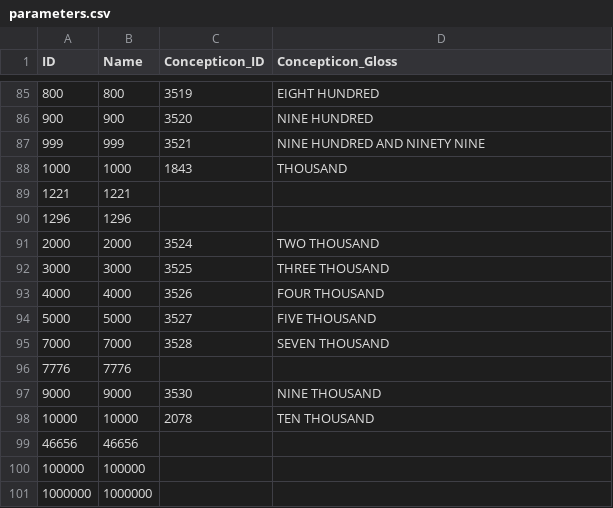
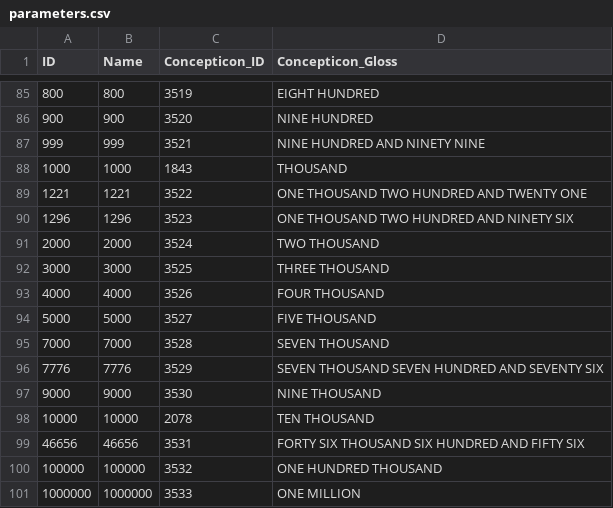
Before and after one commit to numeralbank/channumerals, a CSV file: cldf/parameters.csv, drawn as a sheet; only a part is shown, gaps mark what is left out.

Commit message:
made usage of module pynumerals; added conceptlist Chan-2019-128; updated meta data; minor tweaks to come up with the same glottolog matches after update

```diff
--- a/cldf/parameters.csv
+++ b/cldf/parameters.csv
@@ -88,4 +88,4 @@ ID,Name,Concepticon_ID,Concepticon_Gloss
 1000,1000,1843,THOUSAND
-1221,1221,,
-1296,1296,,
+1221,1221,3522,ONE THOUSAND TWO HUNDRED AND TWENTY ONE
+1296,1296,3523,ONE THOUSAND TWO HUNDRED AND NINETY SIX
 2000,2000,3524,TWO THOUSAND
@@ -95,7 +95,7 @@ ID,Name,Concepticon_ID,Concepticon_Gloss
 7000,7000,3528,SEVEN THOUSAND
-7776,7776,,
+7776,7776,3529,SEVEN THOUSAND SEVEN HUNDRED AND SEVENTY SIX
 9000,9000,3530,NINE THOUSAND
 10000,10000,2078,TEN THOUSAND
-46656,46656,,
-100000,100000,,
-1000000,1000000,,
+46656,46656,3531,FORTY SIX THOUSAND SIX HUNDRED AND FIFTY SIX
+100000,100000,3532,ONE HUNDRED THOUSAND
+1000000,1000000,3533,ONE MILLION
```
Also changed, not shown: 20 other files.
